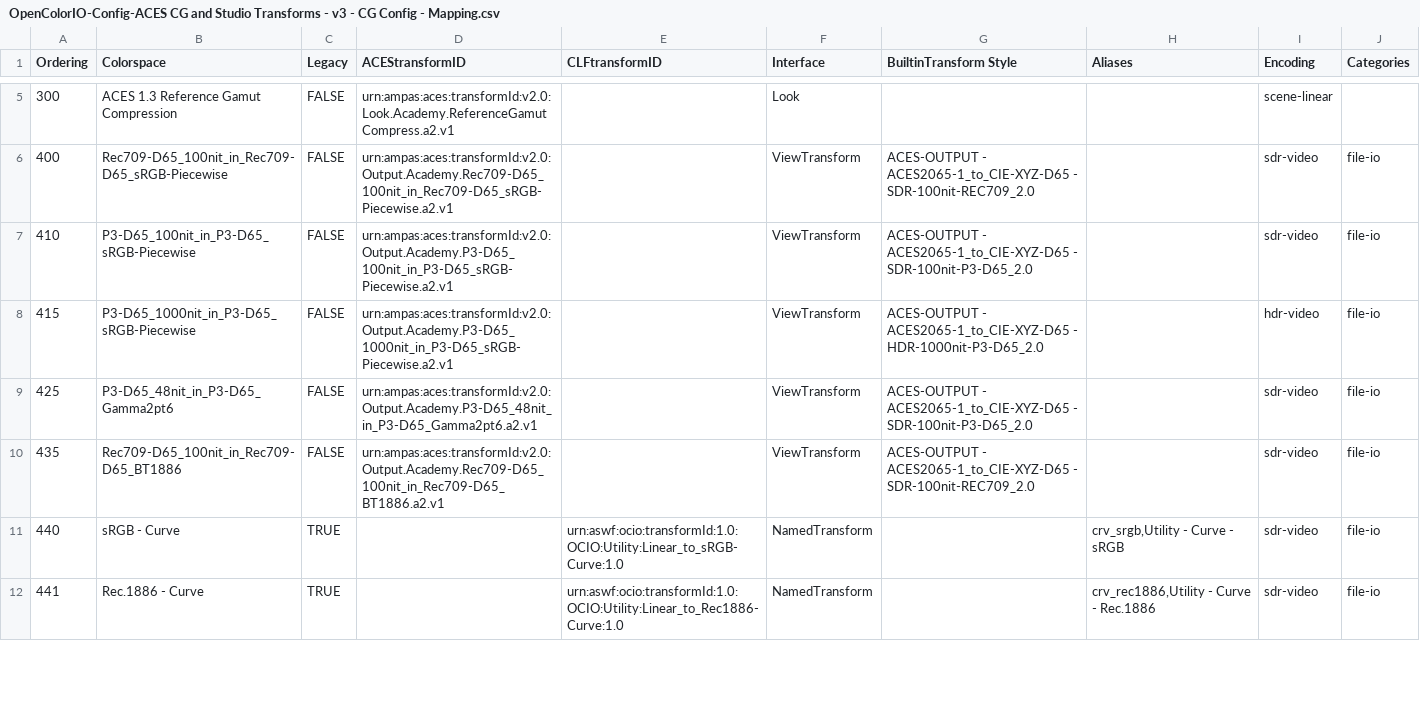
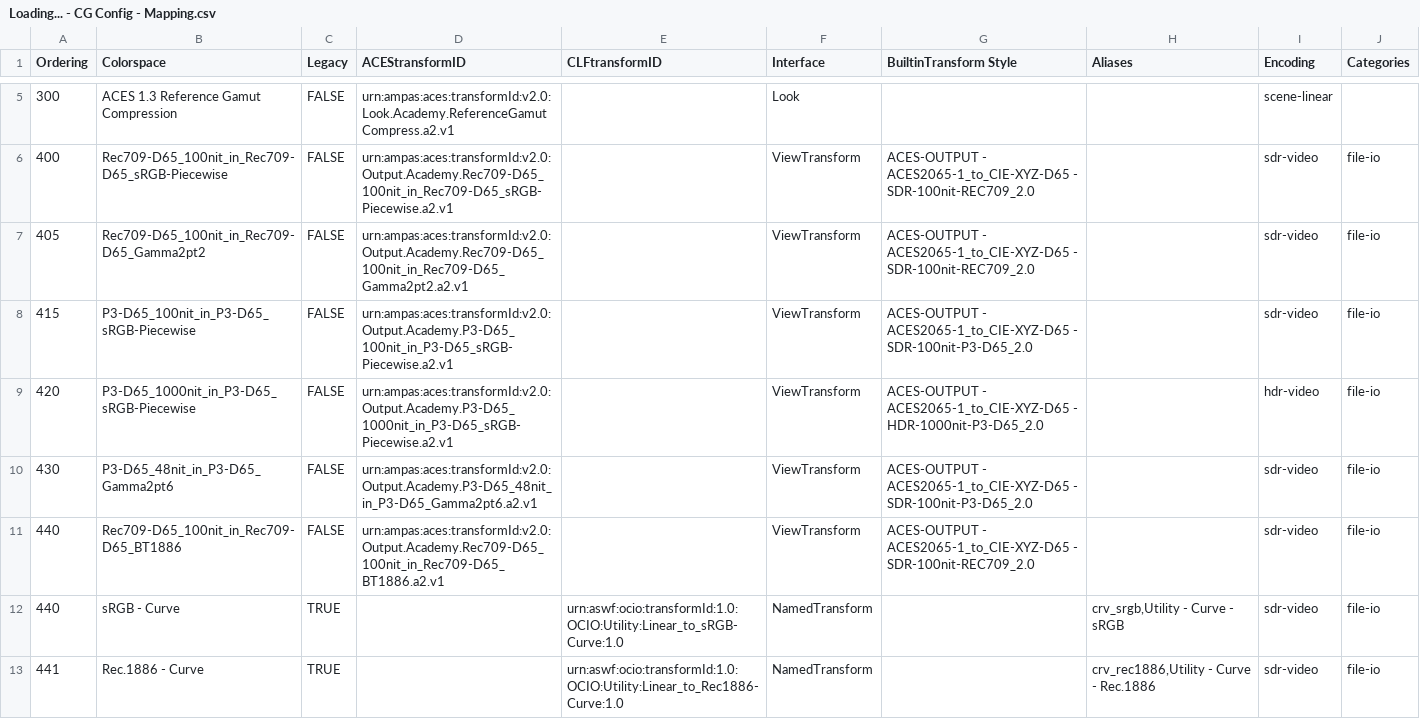
Before and after one commit to AcademySoftwareFoundation/OpenColorIO-Config-ACES, a CSV file: opencolorio_config_aces/config/cg/generate/resources/Loading... - CG Config - Mapping.csv (was opencolorio_config_aces/config/cg/generate/resources/OpenColorIO-Config-ACES CG and Studio Transforms - v3 - CG Config - Mapping.csv), drawn as a sheet; only a part is shown, gaps mark what is left out; the diff covers the shown part only.

```diff
--- a/opencolorio_config_aces/config/cg/generate/resources/OpenColorIO-Config-ACES CG and Studio Transforms - v3 - CG Config - Mapping.csv
+++ b/opencolorio_config_aces/config/cg/generate/resources/Loading... - CG Config - Mapping.csv
@@ -6,6 +6,7 @@ Ordering,Colorspace,Legacy,ACEStransformID,CLFtransformID,Interface,BuiltinTrans
 400,Rec709-D65_100nit_in_Rec709-D65_sRGB-Piecewise,FALSE,urn:ampas:aces:transformId:v2.0:Output.Academy.Rec709-D65_100nit_in_Rec709-D65_sRGB-Piecewise.a2.v1,,ViewTransform,ACES-OUTPUT - ACES2065-1_to_CIE-XYZ-D65 - SDR-100nit-REC709_2.0,,sdr-video,file-io
-410,P3-D65_100nit_in_P3-D65_sRGB-Piecewise,FALSE,urn:ampas:aces:transformId:v2.0:Output.Academy.P3-D65_100nit_in_P3-D65_sRGB-Piecewise.a2.v1,,ViewTransform,ACES-OUTPUT - ACES2065-1_to_CIE-XYZ-D65 - SDR-100nit-P3-D65_2.0,,sdr-video,file-io
-415,P3-D65_1000nit_in_P3-D65_sRGB-Piecewise,FALSE,urn:ampas:aces:transformId:v2.0:Output.Academy.P3-D65_1000nit_in_P3-D65_sRGB-Piecewise.a2.v1,,ViewTransform,ACES-OUTPUT - ACES2065-1_to_CIE-XYZ-D65 - HDR-1000nit-P3-D65_2.0,,hdr-video,file-io
-425,P3-D65_48nit_in_P3-D65_Gamma2pt6,FALSE,urn:ampas:aces:transformId:v2.0:Output.Academy.P3-D65_48nit_in_P3-D65_Gamma2pt6.a2.v1,,ViewTransform,ACES-OUTPUT - ACES2065-1_to_CIE-XYZ-D65 - SDR-100nit-P3-D65_2.0,,sdr-video,file-io
-435,Rec709-D65_100nit_in_Rec709-D65_BT1886,FALSE,urn:ampas:aces:transformId:v2.0:Output.Academy.Rec709-D65_100nit_in_Rec709-D65_BT1886.a2.v1,,ViewTransform,ACES-OUTPUT - ACES2065-1_to_CIE-XYZ-D65 - SDR-100nit-REC709_2.0,,sdr-video,file-io
+405,Rec709-D65_100nit_in_Rec709-D65_Gamma2pt2,FALSE,urn:ampas:aces:transformId:v2.0:Output.Academy.Rec709-D65_100nit_in_Rec709-D65_Gamma2pt2.a2.v1,,ViewTransform,ACES-OUTPUT - ACES2065-1_to_CIE-XYZ-D65 - SDR-100nit-REC709_2.0,,sdr-video,file-io
+415,P3-D65_100nit_in_P3-D65_sRGB-Piecewise,FALSE,urn:ampas:aces:transformId:v2.0:Output.Academy.P3-D65_100nit_in_P3-D65_sRGB-Piecewise.a2.v1,,ViewTransform,ACES-OUTPUT - ACES2065-1_to_CIE-XYZ-D65 - SDR-100nit-P3-D65_2.0,,sdr-video,file-io
+420,P3-D65_1000nit_in_P3-D65_sRGB-Piecewise,FALSE,urn:ampas:aces:transformId:v2.0:Output.Academy.P3-D65_1000nit_in_P3-D65_sRGB-Piecewise.a2.v1,,ViewTransform,ACES-OUTPUT - ACES2065-1_to_CIE-XYZ-D65 - HDR-1000nit-P3-D65_2.0,,hdr-video,file-io
+430,P3-D65_48nit_in_P3-D65_Gamma2pt6,FALSE,urn:ampas:aces:transformId:v2.0:Output.Academy.P3-D65_48nit_in_P3-D65_Gamma2pt6.a2.v1,,ViewTransform,ACES-OUTPUT - ACES2065-1_to_CIE-XYZ-D65 - SDR-100nit-P3-D65_2.0,,sdr-video,file-io
+440,Rec709-D65_100nit_in_Rec709-D65_BT1886,FALSE,urn:ampas:aces:transformId:v2.0:Output.Academy.Rec709-D65_100nit_in_Rec709-D65_BT1886.a2.v1,,ViewTransform,ACES-OUTPUT - ACES2065-1_to_CIE-XYZ-D65 - SDR-100nit-REC709_2.0,,sdr-video,file-io
 440,sRGB - Curve,TRUE,,urn:aswf:ocio:transformId:1.0:OCIO:Utility:Linear_to_sRGB-Curve:1.0,NamedTransform,,"crv_srgb,Utility - Curve - sRGB",sdr-video,file-io
```
Also changed, not shown: 3 edited cells elsewhere in this file, opencolorio_config_aces/config/reference/generate/resources/Loading... - Reference Config - Mapping.csv, opencolorio_config_aces/config/studio/generate/resources/Loading... - Studio Config - Mapping.csv.
